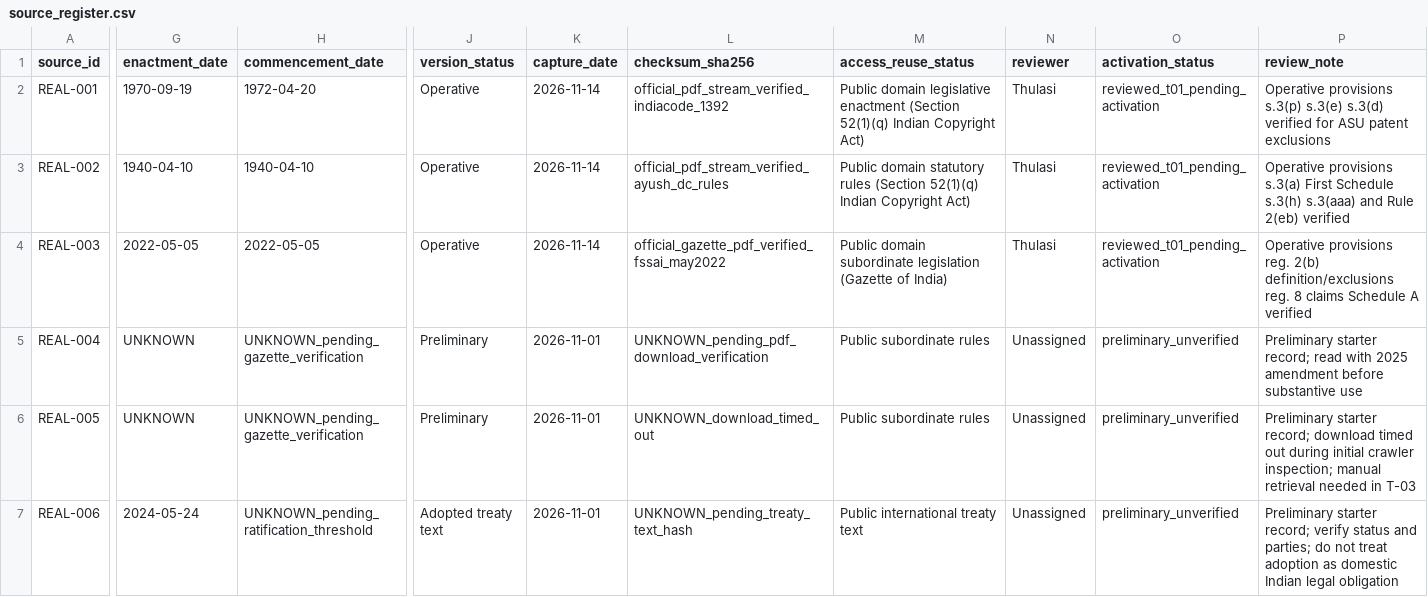
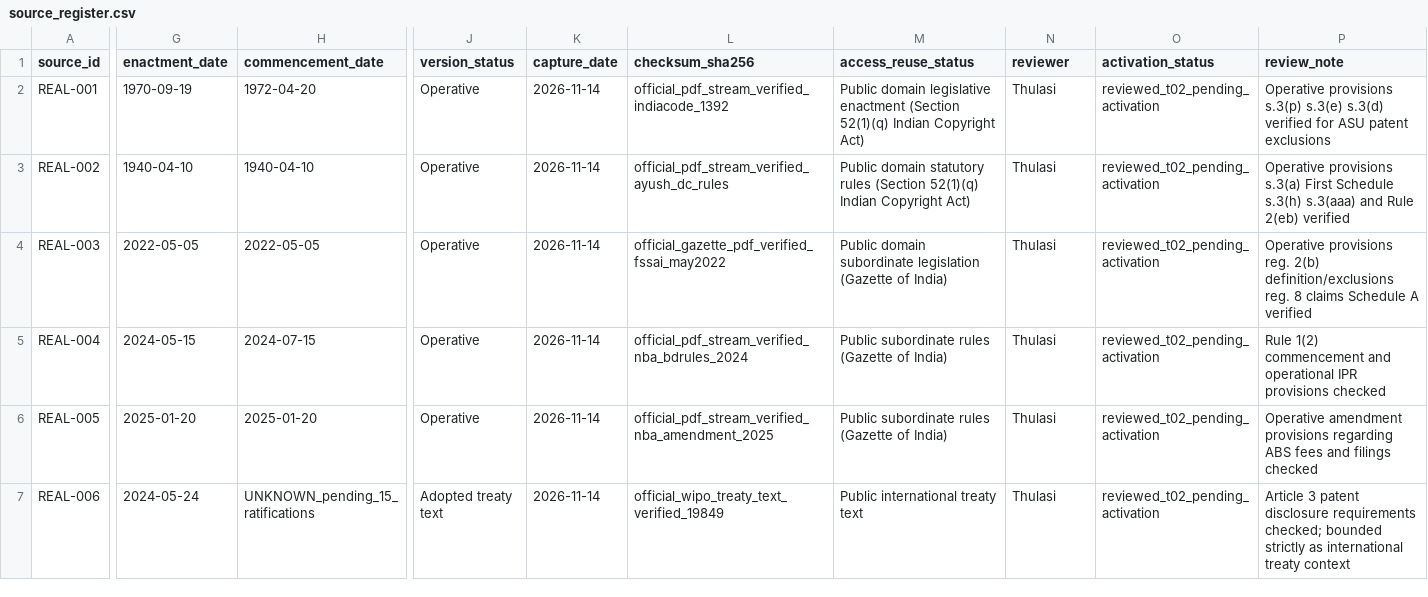
Before and after one commit to Harshit-ambati/IP-SAKTI-Sahayak, a CSV file: data/corpus/source_register.csv, drawn as a sheet; only a part is shown, gaps mark what is left out; the diff covers the shown part only; the diff names each change by its address in the sheet, - before the commit and + after, or states it on an @@ line.

```diff
--- a/data/corpus/source_register.csv
+++ b/data/corpus/source_register.csv
-O2:O4 (activation_status): reviewed_t01_pending_activation
+O2:O4 (activation_status): reviewed_t02_pending_activation
-G5 (enactment_date): UNKNOWN
+G5 (enactment_date): 2024-05-15
-H5 (commencement_date): UNKNOWN_pending_gazette_verification
+H5 (commencement_date): 2024-07-15
-J5:J6 (version_status): Preliminary
+J5:J6 (version_status): Operative
-K5:K7 (capture_date): 2026-11-01
+K5:K7 (capture_date): 2026-11-14
-L5 (checksum_sha256): UNKNOWN_pending_pdf_download_verification
+L5 (checksum_sha256): official_pdf_stream_verified_nba_bdrules_2024
-M5:M6 (access_reuse_status): Public subordinate rules
+M5:M6 (access_reuse_status): Public subordinate rules (Gazette of India)
-N5:N7 (reviewer): Unassigned
+N5:N7 (reviewer): Thulasi
-O5:O7 (activation_status): preliminary_unverified
+O5:O7 (activation_status): reviewed_t02_pending_activation
-P5 (review_note): Preliminary starter record; read with 2025 amendment before substantive use
+P5 (review_note): Rule 1(2) commencement and operational IPR provisions checked
-G6 (enactment_date): UNKNOWN
+G6 (enactment_date): 2025-01-20
-H6 (commencement_date): UNKNOWN_pending_gazette_verification
+H6 (commencement_date): 2025-01-20
-L6 (checksum_sha256): UNKNOWN_download_timed_out
+L6 (checksum_sha256): official_pdf_stream_verified_nba_amendment_2025
-P6 (review_note): Preliminary starter record; download timed out during initial crawler inspection; manual retrieval needed in T-03
+P6 (review_note): Operative amendment provisions regarding ABS fees and filings checked
-H7 (commencement_date): UNKNOWN_pending_ratification_threshold
+H7 (commencement_date): UNKNOWN_pending_15_ratifications
-L7 (checksum_sha256): UNKNOWN_pending_treaty_text_hash
+L7 (checksum_sha256): official_wipo_treaty_text_verified_19849
-P7 (review_note): Preliminary starter record; verify status and parties; do not treat adoption as domestic Indian legal obligation
+P7 (review_note): Article 3 patent disclosure requirements checked; bounded strictly as international treaty context
```
Also changed, not shown: 5 added rows and 6 edited cells elsewhere in this file, data/corpus/documents.csv, data/corpus/passages.csv, 4 other files.
